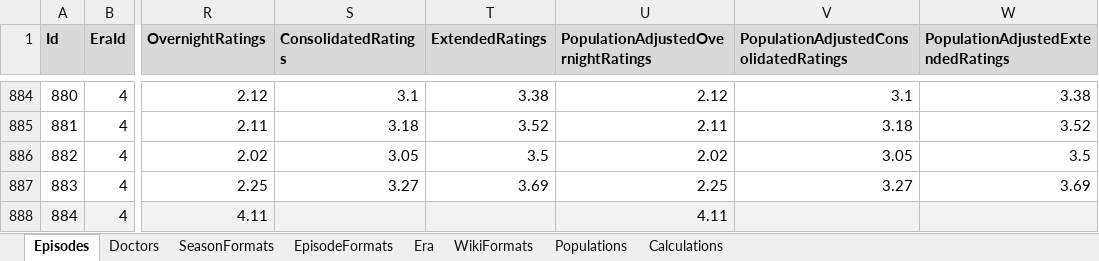
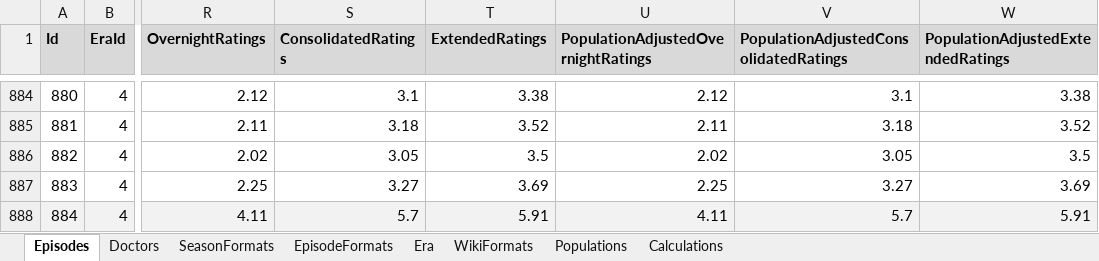
Before and after one commit to russell-mason/doctor-who-ratings, an Excel workbook: DoctorWhoRatings.WebClient/wwwroot/data/DoctorWhoRatings.xlsx, sheet Episodes, drawn as a sheet; only a part is shown, gaps mark what is left out; values as stored, in another font and other column widths than the file's, no borders; the diff names each change by its address in the sheet, - before the commit and + after, or states it on an @@ line.

Commit message:
Update +7 days data for Christmas 2024

```diff
--- a/DoctorWhoRatings.WebClient/wwwroot/data/DoctorWhoRatings.xlsx (sheet Episodes)
+++ b/DoctorWhoRatings.WebClient/wwwroot/data/DoctorWhoRatings.xlsx (sheet Episodes)
-S888 (ConsolidatedRatings): (empty)
+S888 (ConsolidatedRatings): 5.7
-T888 (ExtendedRatings): (empty)
+T888 (ExtendedRatings): 5.91
-V888: (empty)
+V888: 5.7
-W888: (empty)
+W888: 5.91
```
